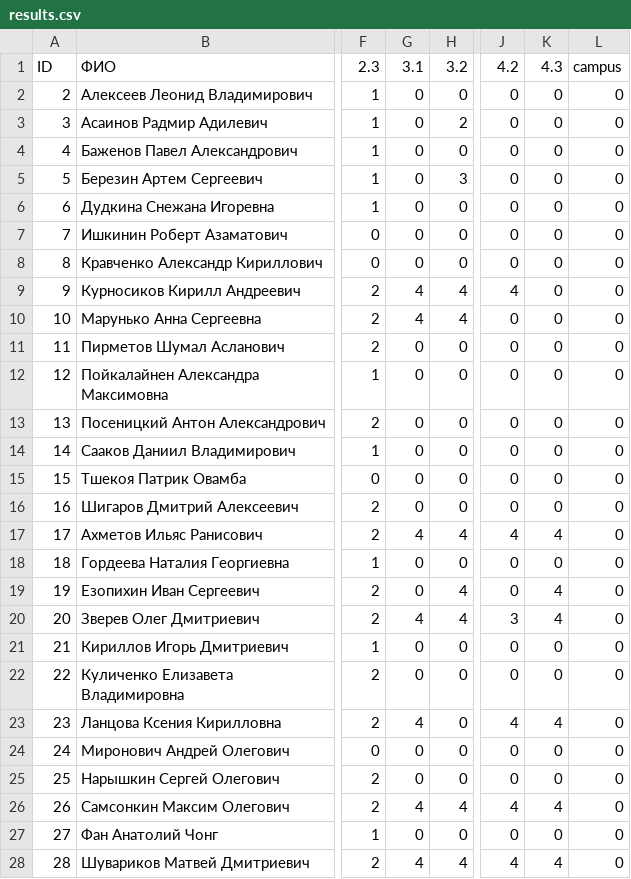
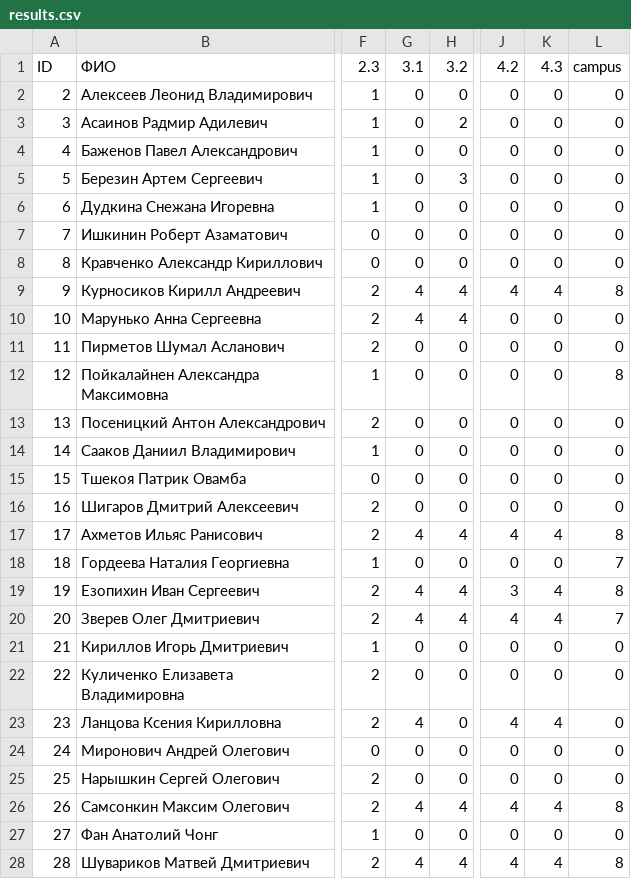
Before and after one commit to labintsev/pabd24, a CSV file: docs/results.csv, drawn as a sheet; only a part is shown, gaps mark what is left out; the diff names each change by its address in the sheet, - before the commit and + after, or states it on an @@ line.

Commit message:
upd

```diff
--- a/docs/results.csv
+++ b/docs/results.csv
-K9: 0
+K9: 4
-L9: 0
+L9: 8
-L12: 0
+L12: 8
-L17: 0
+L17: 8
-L18: 0
+L18: 7
-G19: 0
+G19: 4
-J19: 0
+J19: 3
-L19: 0
+L19: 8
-J20: 3
+J20: 4
-L20: 0
+L20: 7
-L26: 0
+L26: 8
-L28: 0
+L28: 8
```
